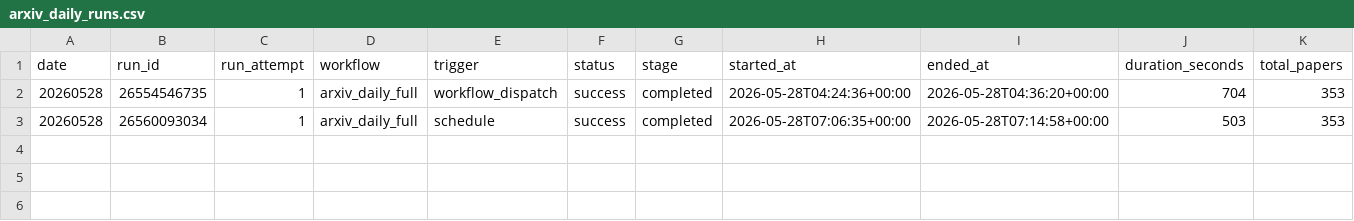
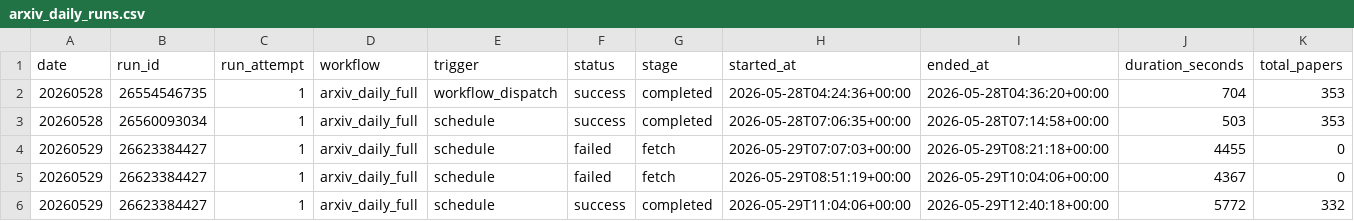
Before and after one commit to Doragd/Algorithm-Practice-in-Industry, a CSV file: paperBotV2/arxiv_daily/status/arxiv_daily_runs.csv, drawn as a sheet; only a part is shown; rows hold the shown columns only; the diff names each change by its address in the sheet, - before the commit and + after, or states it on an @@ line.

```diff
--- a/paperBotV2/arxiv_daily/status/arxiv_daily_runs.csv
+++ b/paperBotV2/arxiv_daily/status/arxiv_daily_runs.csv
+row 4: 20260529 | 26623384427 | 1 | arxiv_daily_full | schedule | failed | fetch | 2026-05-29T07:07:03+00:00 | 2026-05-29T08:21:18+00:00 | 4455 | 0
+row 5: 20260529 | 26623384427 | 1 | arxiv_daily_full | schedule | failed | fetch | 2026-05-29T08:51:19+00:00 | 2026-05-29T10:04:06+00:00 | 4367 | 0
+row 6: 20260529 | 26623384427 | 1 | arxiv_daily_full | schedule | success | completed | 2026-05-29T11:04:06+00:00 | 2026-05-29T12:40:18+00:00 | 5772 | 332
```
Also changed, not shown: 5 other files.
